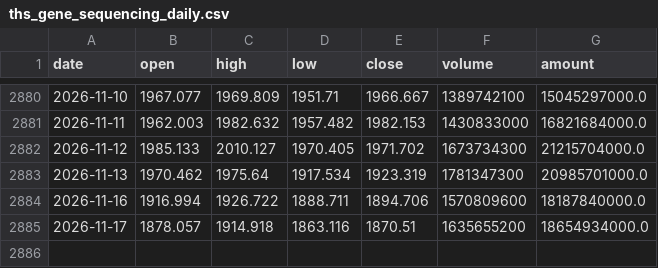
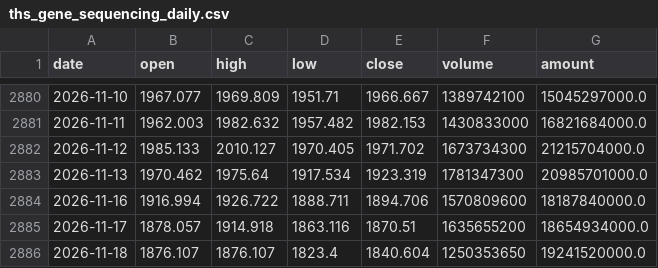
Before and after one commit to zhouyy858/BRJY_optimized, a CSV file: data/ths_gene_sequencing_daily.csv, drawn as a sheet; only a part is shown, gaps mark what is left out.

```diff
--- a/data/ths_gene_sequencing_daily.csv
+++ b/data/ths_gene_sequencing_daily.csv
@@ -2885 +2885,2 @@
 2026-11-17,1878.057,1914.918,1863.116,1870.51,1635655200,18654934000.0
+2026-11-18,1876.107,1876.107,1823.4,1840.604,1250353650,19241520000.0
```
Also changed, not shown: data/sh512010_daily.csv, data/sh512170_daily.csv, 2 other files.
